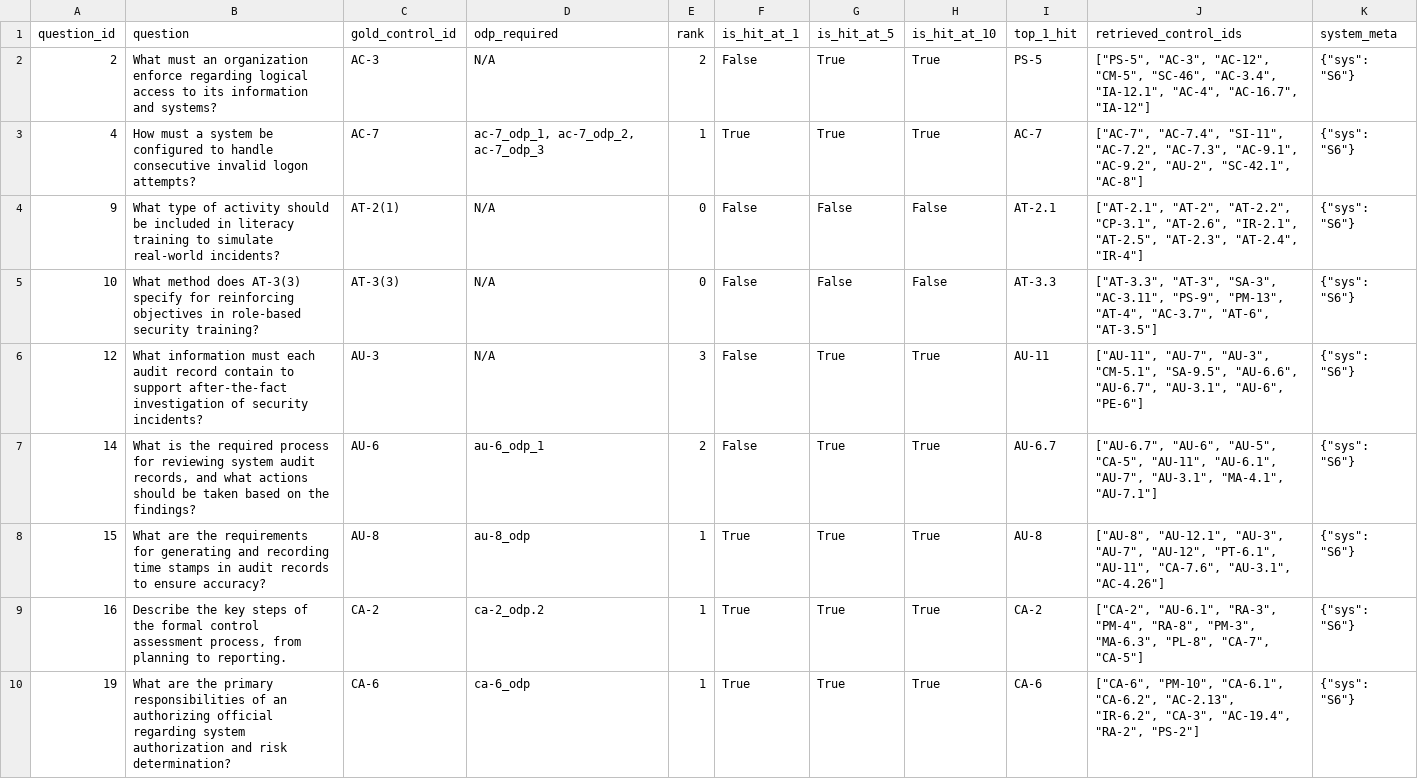
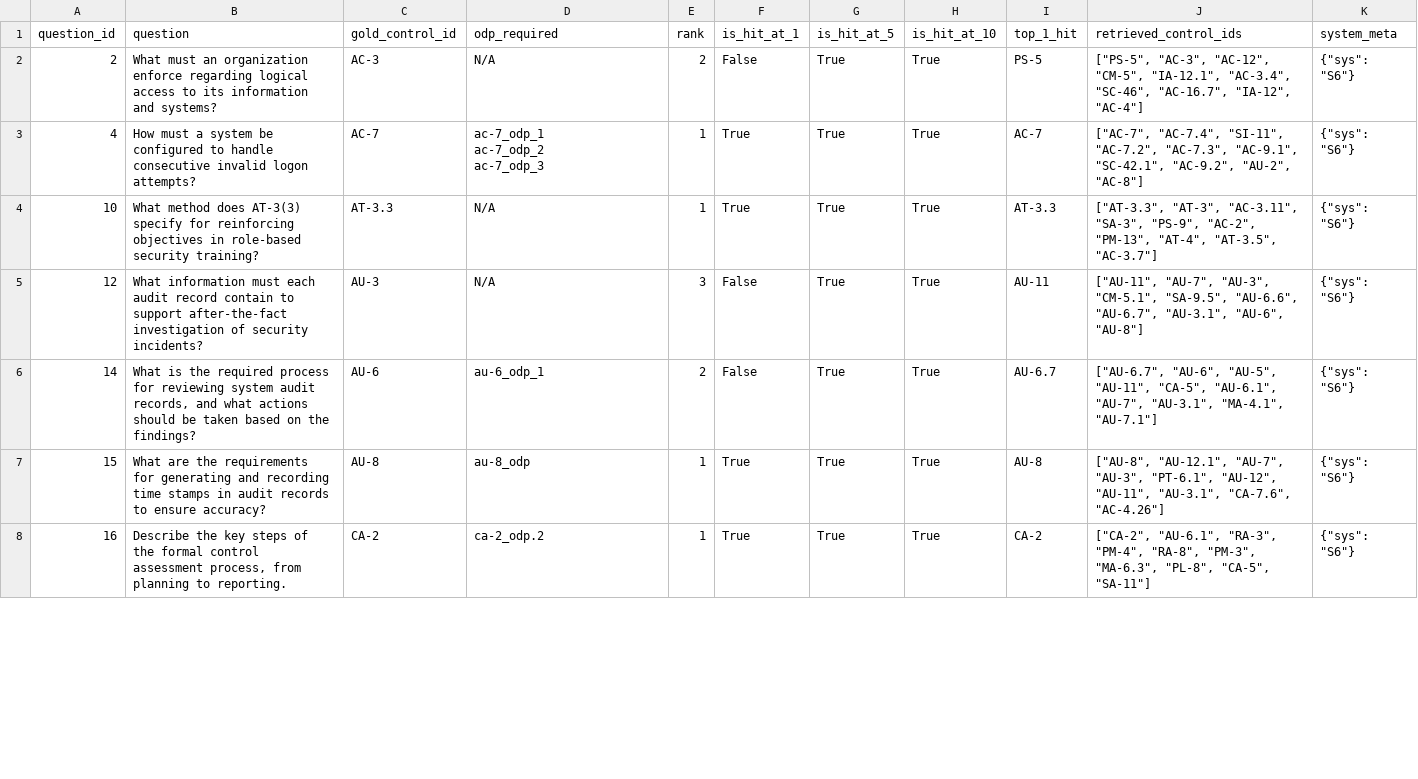
Before and after one commit to Wenjia1215/ComplianceGPT, a CSV file: experiments/retriever_ablation/ablation_outputs/system_6_hybrid_rerank/S6_hybrid_rerank_error_bank_rev5_results.csv, drawn as a sheet; only a part is shown; the diff covers the shown part only.

```diff
--- a/experiments/retriever_ablation/ablation_outputs/system_6_hybrid_rerank/S6_hybrid_rerank_error_bank_rev5_results.csv
+++ b/experiments/retriever_ablation/ablation_outputs/system_6_hybrid_rerank/S6_hybrid_rerank_error_bank_rev5_results.csv
@@ -1,10 +1,10 @@
 question_id,question,gold_control_id,odp_required,rank,is_hit_at_1,is_hit_at_5,is_hit_at_10,top_1_hit,retrieved_control_ids,system_meta
-2,What must an organization enforce regarding logical access to its information and systems?,AC-3,N/A,2,False,True,True,PS-5,"[""PS-5"", ""AC-3"", ""AC-12"", ""CM-5"", ""SC-46"", ""AC-3.4"", ""IA-12.1"", ""AC-4"", ""AC-16.7"", ""IA-12""]","{""sys"": ""S6""}"
-4,How must a system be configured to handle consecutive invalid logon attempts?,AC-7,"ac-7_odp_1, ac-7_odp_2, ac-7_odp_3",1,True,True,True,AC-7,"[""AC-7"", ""AC-7.4"", ""SI-11"", ""AC-7.2"", ""AC-7.3"", ""AC-9.1"", ""AC-9.2"", ""AU-2"", ""SC-42.1"", ""AC-8""]","{""sys"": ""S6""}"
-9,What type of activity should be included in literacy training to simulate real-world incidents?,AT-2(1),N/A,0,False,False,False,AT-2.1,"[""AT-2.1"", ""AT-2"", ""AT-2.2"", ""CP-3.1"", ""AT-2.6"", ""IR-2.1"", ""AT-2.5"", ""AT-2.3"", ""AT-2.4"", ""IR-4""]","{""sys"": ""S6""}"
-10,What method does AT-3(3) specify for reinforcing objectives in role-based security training?,AT-3(3),N/A,0,False,False,False,AT-3.3,"[""AT-3.3"", ""AT-3"", ""SA-3"", ""AC-3.11"", ""PS-9"", ""PM-13"", ""AT-4"", ""AC-3.7"", ""AT-6"", ""AT-3.5""]","{""sys"": ""S6""}"
-12,What information must each audit record contain to support after-the-fact investigation of security incidents?,AU-3,N/A,3,False,True,True,AU-11,"[""AU-11"", ""AU-7"", ""AU-3"", ""CM-5.1"", ""SA-9.5"", ""AU-6.6"", ""AU-6.7"", ""AU-3.1"", ""AU-6"", ""PE-6""]","{""sys"": ""S6""}"
-14,"What is the required process for reviewing system audit records, and what actions should be taken based on the findings?",AU-6,au-6_odp_1,2,False,True,True,AU-6.7,"[""AU-6.7"", ""AU-6"", ""AU-5"", ""CA-5"", ""AU-11"", ""AU-6.1"", ""AU-7"", ""AU-3.1"", ""MA-4.1"", ""AU-7.1""]","{""sys"": ""S6""}"
-15,What are the requirements for generating and recording time stamps in audit records to ensure accuracy?,AU-8,au-8_odp,1,True,True,True,AU-8,"[""AU-8"", ""AU-12.1"", ""AU-3"", ""AU-7"", ""AU-12"", ""PT-6.1"", ""AU-11"", ""CA-7.6"", ""AU-3.1"", ""AC-4.26""]","{""sys"": ""S6""}"
-16,"Describe the key steps of the formal control assessment process, from planning to reporting.",CA-2,ca-2_odp.2,1,True,True,True,CA-2,"[""CA-2"", ""AU-6.1"", ""RA-3"", ""PM-4"", ""RA-8"", ""PM-3"", ""MA-6.3"", ""PL-8"", ""CA-7"", ""CA-5""]","{""sys"": ""S6""}"
-19,What are the primary responsibilities of an authorizing official regarding system authorization and risk determination?,CA-6,ca-6_odp,1,True,True,True,CA-6,"[""CA-6"", ""PM-10"", ""CA-6.1"", ""CA-6.2"", ""AC-2.13"", ""IR-6.2"", ""CA-3"", ""AC-19.4"", ""RA-2"", ""PS-2""]","{""sys"": ""S6""}"
+2,What must an organization enforce regarding logical access to its information and systems?,AC-3,N/A,2,False,True,True,PS-5,"[""PS-5"", ""AC-3"", ""AC-12"", ""CM-5"", ""IA-12.1"", ""AC-3.4"", ""SC-46"", ""AC-16.7"", ""IA-12"", ""AC-4""]","{""sys"": ""S6""}"
+4,How must a system be configured to handle consecutive invalid logon attempts?,AC-7,"ac-7_odp_1
+ac-7_odp_2
+ac-7_odp_3",1,True,True,True,AC-7,"[""AC-7"", ""AC-7.4"", ""SI-11"", ""AC-7.2"", ""AC-7.3"", ""AC-9.1"", ""SC-42.1"", ""AC-9.2"", ""AU-2"", ""AC-8""]","{""sys"": ""S6""}"
+10,What method does AT-3(3) specify for reinforcing objectives in role-based security training?,AT-3.3,N/A,1,True,True,True,AT-3.3,"[""AT-3.3"", ""AT-3"", ""AC-3.11"", ""SA-3"", ""PS-9"", ""AC-2"", ""PM-13"", ""AT-4"", ""AT-3.5"", ""AC-3.7""]","{""sys"": ""S6""}"
+12,What information must each audit record contain to support after-the-fact investigation of security incidents?,AU-3,N/A,3,False,True,True,AU-11,"[""AU-11"", ""AU-7"", ""AU-3"", ""CM-5.1"", ""SA-9.5"", ""AU-6.6"", ""AU-6.7"", ""AU-3.1"", ""AU-6"", ""AU-8""]","{""sys"": ""S6""}"
+14,"What is the required process for reviewing system audit records, and what actions should be taken based on the findings?",AU-6,au-6_odp_1,2,False,True,True,AU-6.7,"[""AU-6.7"", ""AU-6"", ""AU-5"", ""AU-11"", ""CA-5"", ""AU-6.1"", ""AU-7"", ""AU-3.1"", ""MA-4.1"", ""AU-7.1""]","{""sys"": ""S6""}"
+15,What are the requirements for generating and recording time stamps in audit records to ensure accuracy?,AU-8,au-8_odp,1,True,True,True,AU-8,"[""AU-8"", ""AU-12.1"", ""AU-7"", ""AU-3"", ""PT-6.1"", ""AU-12"", ""AU-11"", ""AU-3.1"", ""CA-7.6"", ""AC-4.26""]","{""sys"": ""S6""}"
+16,"Describe the key steps of the formal control assessment process, from planning to reporting.",CA-2,ca-2_odp.2,1,True,True,True,CA-2,"[""CA-2"", ""AU-6.1"", ""RA-3"", ""PM-4"", ""RA-8"", ""PM-3"", ""MA-6.3"", ""PL-8"", ""CA-5"", ""SA-11""]","{""sys"": ""S6""}"
```
Also changed, not shown: 1 removed row and 35 edited cells elsewhere in this file, data/qur_outputs/qur_rewrites_error_bank.csv, experiments/retriever_ablation/ablation_outputs/system_3_rewrite_only/S3_rewrite_only_error_bank_rev5_results.csv, 47 other files.
